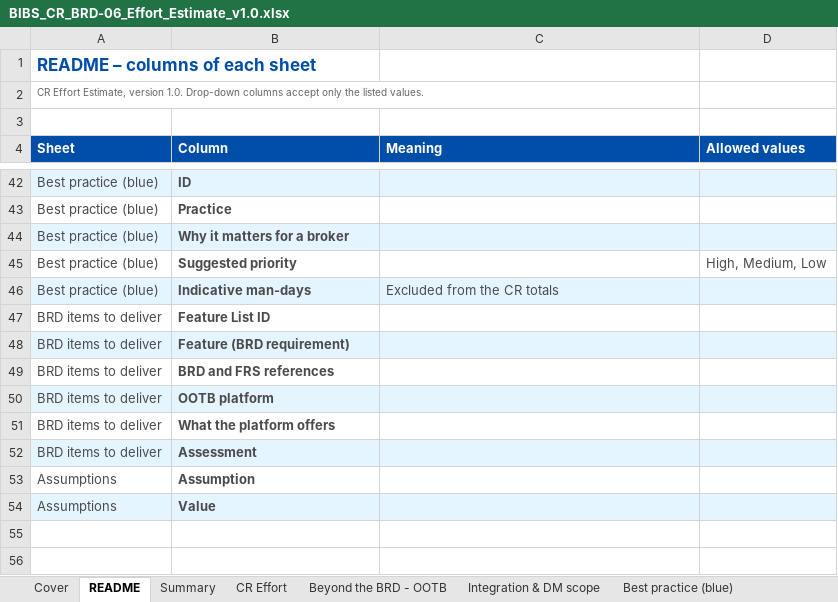
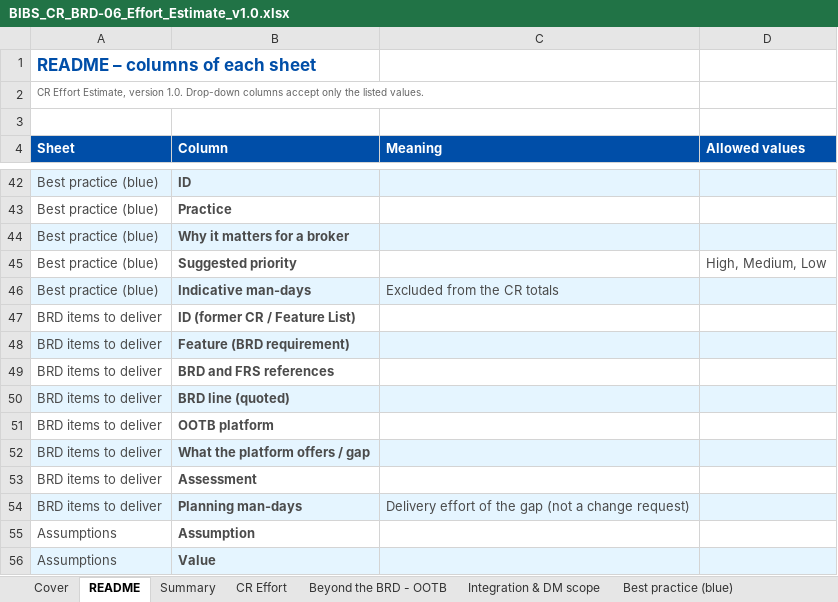
Before and after one commit to IortaTexhNXT-DEV/FinVerse, an Excel workbook: docs/deliverables/out/Programme/BDOI_Template_FRS/BRD-06_Renewal/BIBS_CR_BRD-06_Effort_Estimate_v1.0.xlsx, sheet README, drawn as a sheet; only a part is shown, gaps mark what is left out; values as stored, in another font and other column widths than the file's, no borders; addresses are those after the commit; the diff names each change by its address in the sheet, - before the commit and + after, or states it on an @@ line.

```diff
--- a/docs/deliverables/out/Programme/BDOI_Template_FRS/BRD-06_Renewal/BIBS_CR_BRD-06_Effort_Estimate_v1.0.xlsx (sheet README)
+++ b/docs/deliverables/out/Programme/BDOI_Template_FRS/BRD-06_Renewal/BIBS_CR_BRD-06_Effort_Estimate_v1.0.xlsx (sheet README)
-B47 (Column): Feature List ID
+B47 (Column): ID (former CR / Feature List)
+row 50: BRD items to deliver | BRD line (quoted)
-A51:D51 fill: #E5F5FF
+A51:D51 fill: none
-A52:D52 fill: none
+A52:D52 fill: #E5F5FF
-B52 (Column): What the platform offers
+B52 (Column): What the platform offers / gap
-A53:D53 fill: #E5F5FF
+A53:D53 fill: none
+row 54: BRD items to deliver | Planning man-days | Delivery effort of the gap (not a change request)
```
Also changed, not shown: sheet CR Effort, sheet BRD items to deliver, sheet Summary, sheet Cover, docs/deliverables/out/Programme/BDOI_Template_FRS/BRD-06_Renewal/BIBS_CR_BRD-06_Change_Request_Register_v1.0.xlsx, docs/deliverables/out/Programme/BDOI_Template_FRS/BRD-06_Renewal/BIBS_RTM_BRD-06_Test_Cases_and_Traceability_v1.0.xlsx, 23 other files.
